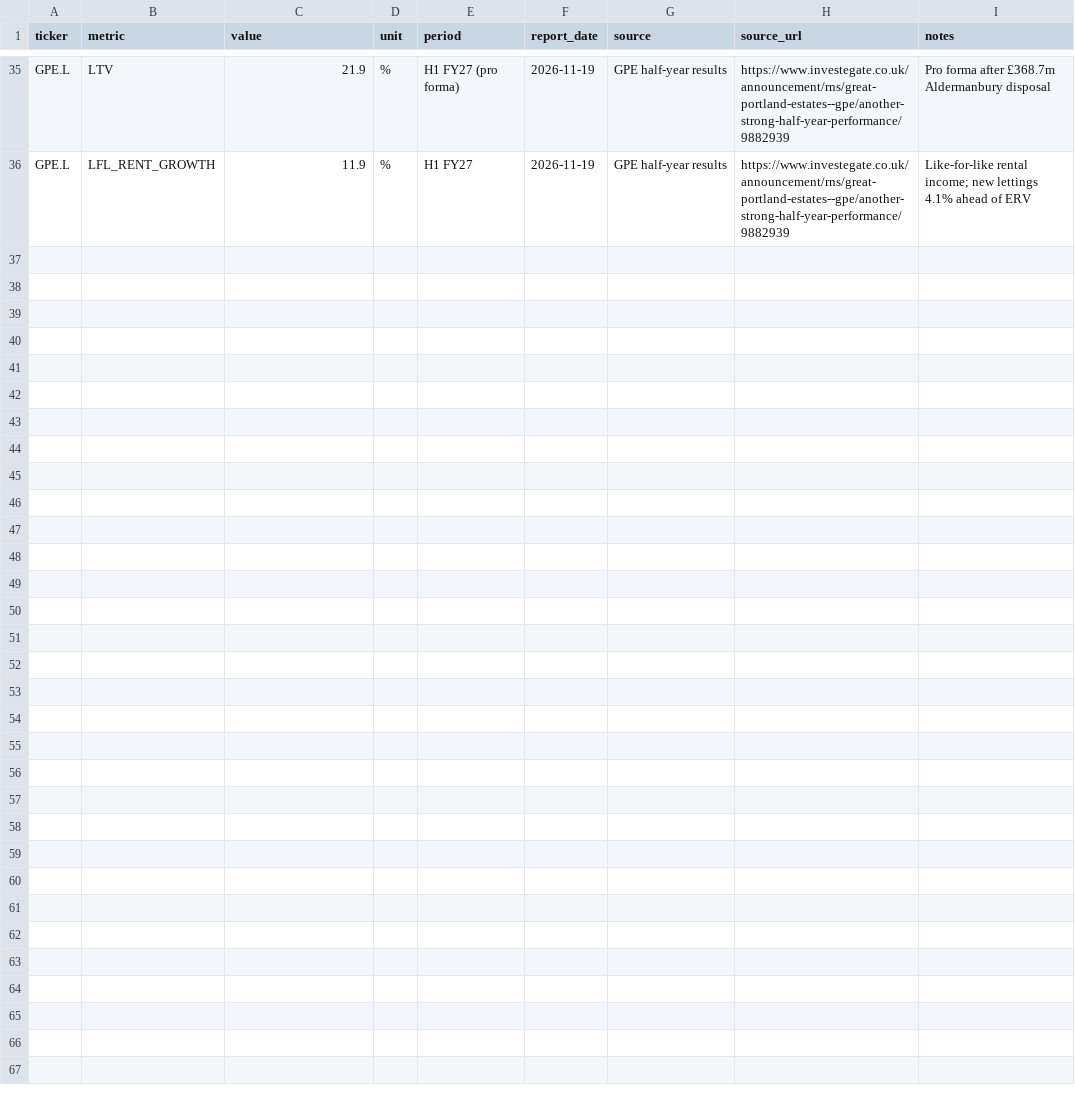
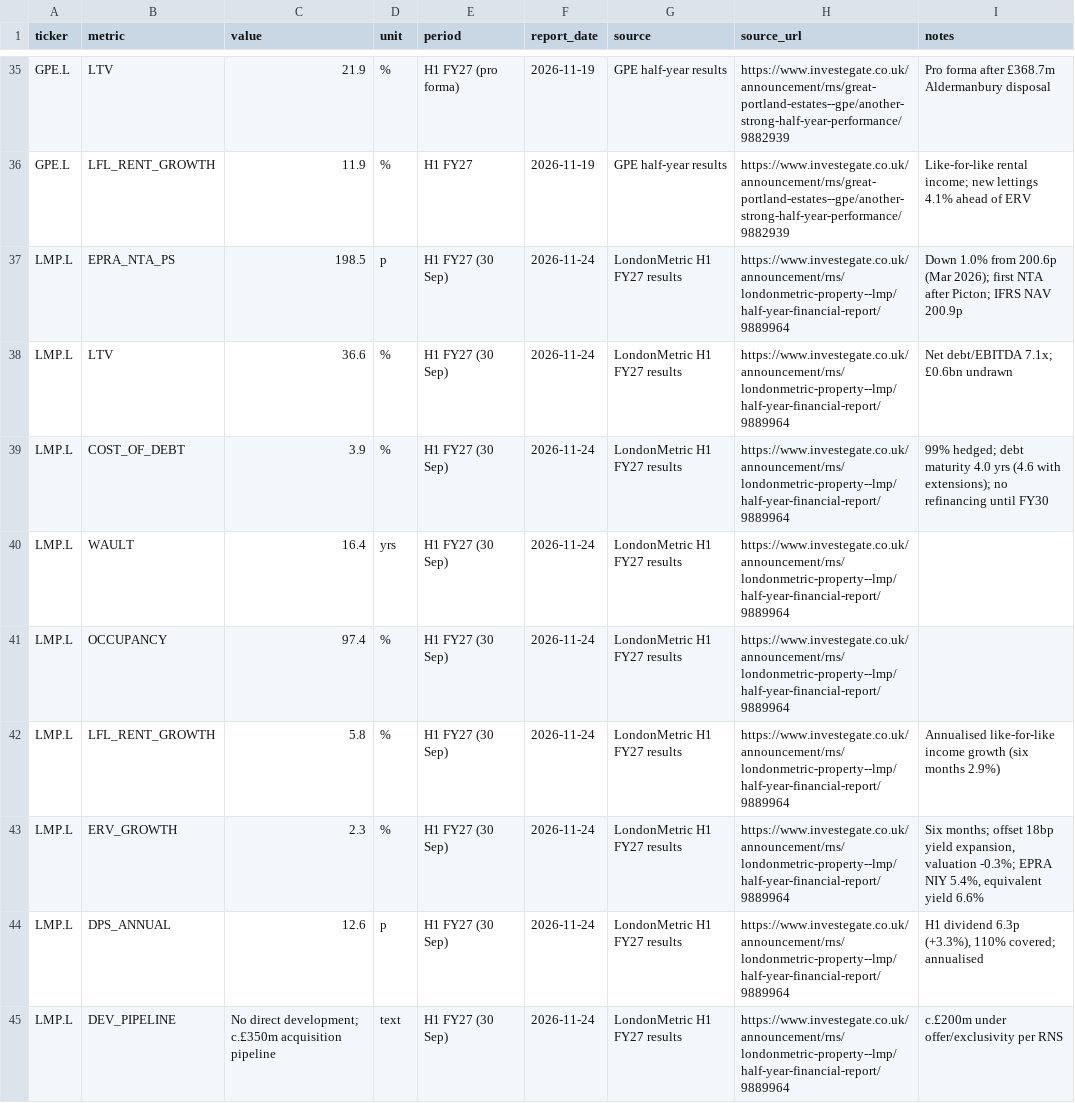
Before and after one commit to jtwlewis-cloud/northwest-industrial-tracker-1, a CSV file: data/reit_fundamentals.csv, drawn as a sheet; only a part is shown, gaps mark what is left out.

```diff
--- a/data/reit_fundamentals.csv
+++ b/data/reit_fundamentals.csv
@@ -36 +36,10 @@ GPE.L,LTV,21.9,%,H1 FY27 (pro forma),2026-11-19,GPE half-year results,https://ww
 GPE.L,LFL_RENT_GROWTH,11.9,%,H1 FY27,2026-11-19,GPE half-year results,https://www.investegate.co.uk/announcement/rns/great-portland-estates--gpe/another-strong-half-year-performance/9882939,Like-for-like rental income; new lettings 4.1% ahead of ERV
+LMP.L,EPRA_NTA_PS,198.5,p,H1 FY27 (30 Sep),2026-11-24,LondonMetric H1 FY27 results,https://www.investegate.co.uk/announcement/rns/londonmetric-property--lmp/half-year-financial-report/9889964,Down 1.0% from 200.6p (Mar 2026); first NTA after Picton; IFRS NAV 200.9p
+LMP.L,LTV,36.6,%,H1 FY27 (30 Sep),2026-11-24,LondonMetric H1 FY27 results,https://www.investegate.co.uk/announcement/rns/londonmetric-property--lmp/half-year-financial-report/9889964,Net debt/EBITDA 7.1x; £0.6bn undrawn
+LMP.L,COST_OF_DEBT,3.9,%,H1 FY27 (30 Sep),2026-11-24,LondonMetric H1 FY27 results,https://www.investegate.co.uk/announcement/rns/londonmetric-property--lmp/half-year-financial-report/9889964,99% hedged; debt maturity 4.0 yrs (4.6 with extensions); no refinancing until FY30
+LMP.L,WAULT,16.4,yrs,H1 FY27 (30 Sep),2026-11-24,LondonMetric H1 FY27 results,https://www.investegate.co.uk/announcement/rns/londonmetric-property--lmp/half-year-financial-report/9889964,
+LMP.L,OCCUPANCY,97.4,%,H1 FY27 (30 Sep),2026-11-24,LondonMetric H1 FY27 results,https://www.investegate.co.uk/announcement/rns/londonmetric-property--lmp/half-year-financial-report/9889964,
+LMP.L,LFL_RENT_GROWTH,5.8,%,H1 FY27 (30 Sep),2026-11-24,LondonMetric H1 FY27 results,https://www.investegate.co.uk/announcement/rns/londonmetric-property--lmp/half-year-financial-report/9889964,Annualised like-for-like income growth (six months 2.9%)
+LMP.L,ERV_GROWTH,2.3,%,H1 FY27 (30 Sep),2026-11-24,LondonMetric H1 FY27 results,https://www.investegate.co.uk/announcement/rns/londonmetric-property--lmp/half-year-financial-report/9889964,"Six months; offset 18bp yield expansion, valuation -0.3%; EPRA NIY 5.4%, equivalent yield 6.6%"
+LMP.L,DPS_ANNUAL,12.6,p,H1 FY27 (30 Sep),2026-11-24,LondonMetric H1 FY27 results,https://www.investegate.co.uk/announcement/rns/londonmetric-property--lmp/half-year-financial-report/9889964,"H1 dividend 6.3p (+3.3%), 110% covered; annualised"
+LMP.L,DEV_PIPELINE,No direct development; c.£350m acquisition pipeline,text,H1 FY27 (30 Sep),2026-11-24,LondonMetric H1 FY27 results,https://www.investegate.co.uk/announcement/rns/londonmetric-property--lmp/half-year-financial-report/9889964,c.£200m under offer/exclusivity per RNS
```
Also changed, not shown: data/announcements.csv, data/manual_observations.csv, 12 other files.
